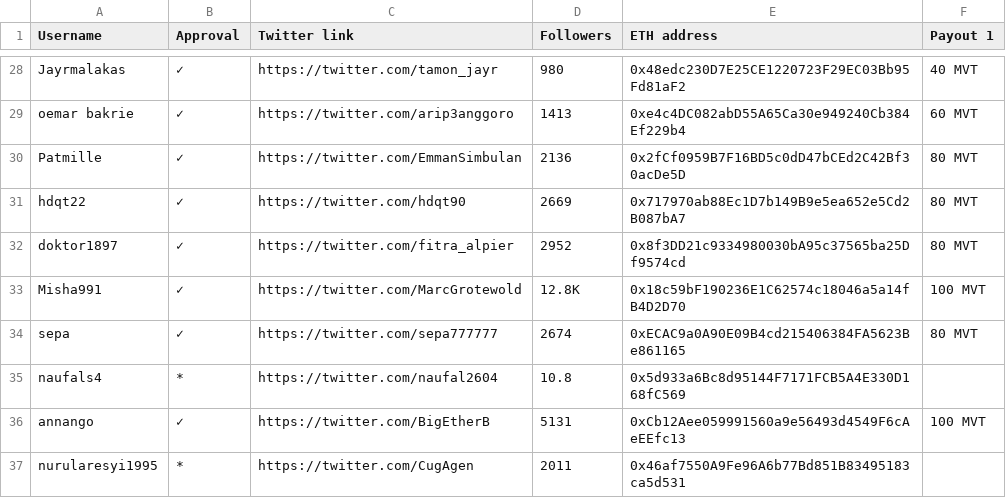
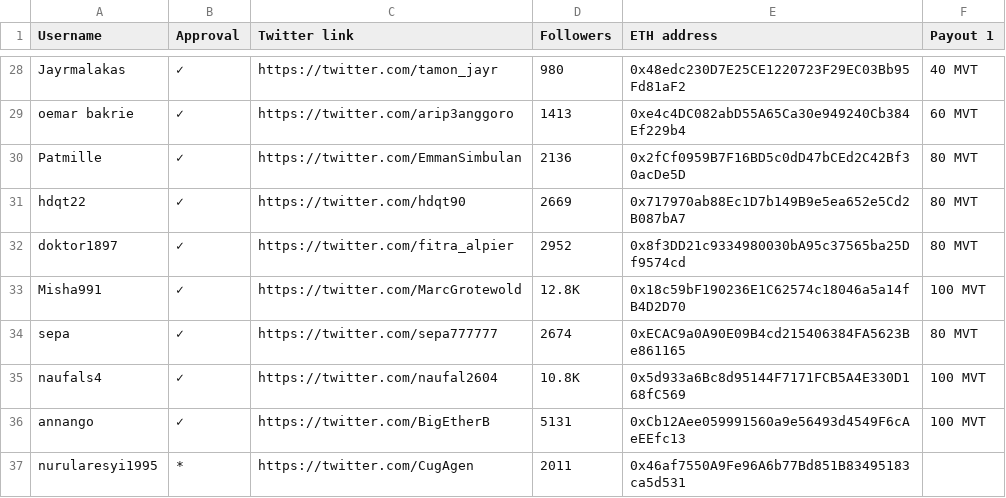
Before and after one commit to MovementDAO/Bounties, a CSV file: Twitter_Campaign.csv, drawn as a sheet; only a part is shown, gaps mark what is left out.

Commit message:
Update Twitter_Campaign.csv

```diff
--- a/Twitter_Campaign.csv
+++ b/Twitter_Campaign.csv
@@ -34,3 +34,3 @@ Misha991,✓,https://twitter.com/MarcGrotewold,12.8K,0x18c59bF190236E1C62574c180
 sepa,✓,https://twitter.com/sepa777777,2674,0xECAC9a0A90E09B4cd215406384FA5623Be861165,80 MVT
-naufals4,*,https://twitter.com/naufal2604,10.8,0x5d933a6Bc8d95144F7171FCB5A4E330D168fC569,
+naufals4,✓,https://twitter.com/naufal2604,10.8K,0x5d933a6Bc8d95144F7171FCB5A4E330D168fC569,100 MVT
 annango,✓,https://twitter.com/BigEtherB,5131,0xCb12Aee059991560a9e56493d4549F6cAeEEfc13,100 MVT
```
